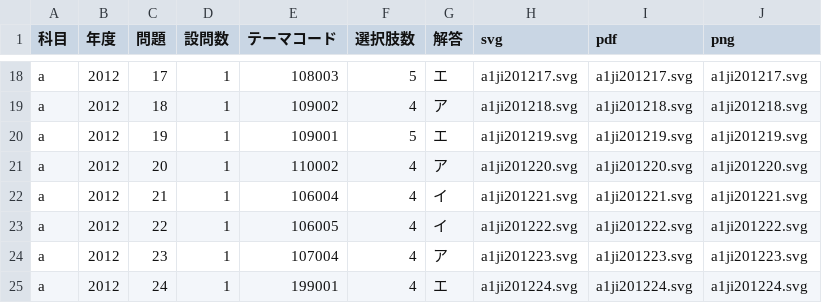
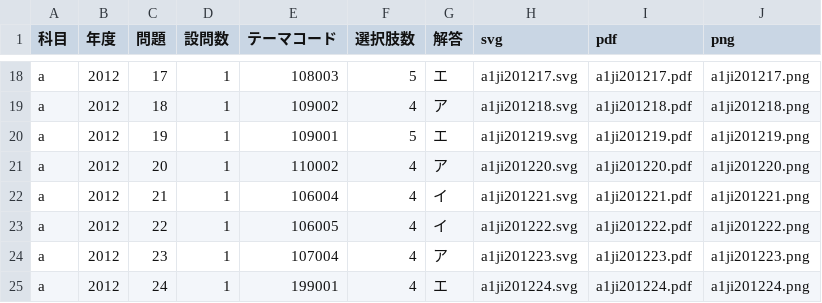
Before and after one commit to adeonhy/smec-kakomon, a CSV file: db/a1ji2012.csv, drawn as a sheet; only a part is shown, gaps mark what is left out; the diff covers the shown part only; the diff names each change by its address in the sheet, - before the commit and + after, or states it on an @@ line.

```diff
--- a/db/a1ji2012.csv
+++ b/db/a1ji2012.csv
-I18 (pdf): a1ji201217.svg
+I18 (pdf): a1ji201217.pdf
-J18 (png): a1ji201217.svg
+J18 (png): a1ji201217.png
-I19 (pdf): a1ji201218.svg
+I19 (pdf): a1ji201218.pdf
-J19 (png): a1ji201218.svg
+J19 (png): a1ji201218.png
-I20 (pdf): a1ji201219.svg
+I20 (pdf): a1ji201219.pdf
-J20 (png): a1ji201219.svg
+J20 (png): a1ji201219.png
-I21 (pdf): a1ji201220.svg
+I21 (pdf): a1ji201220.pdf
-J21 (png): a1ji201220.svg
+J21 (png): a1ji201220.png
-I22 (pdf): a1ji201221.svg
+I22 (pdf): a1ji201221.pdf
-J22 (png): a1ji201221.svg
+J22 (png): a1ji201221.png
-I23 (pdf): a1ji201222.svg
+I23 (pdf): a1ji201222.pdf
-J23 (png): a1ji201222.svg
+J23 (png): a1ji201222.png
-I24 (pdf): a1ji201223.svg
+I24 (pdf): a1ji201223.pdf
-J24 (png): a1ji201223.svg
+J24 (png): a1ji201223.png
-I25 (pdf): a1ji201224.svg
+I25 (pdf): a1ji201224.pdf
-J25 (png): a1ji201224.svg
+J25 (png): a1ji201224.png
```
Also changed, not shown: 32 edited cells elsewhere in this file, db/b1ji2010.csv, db/b1ji2011.csv, 2 other files.
